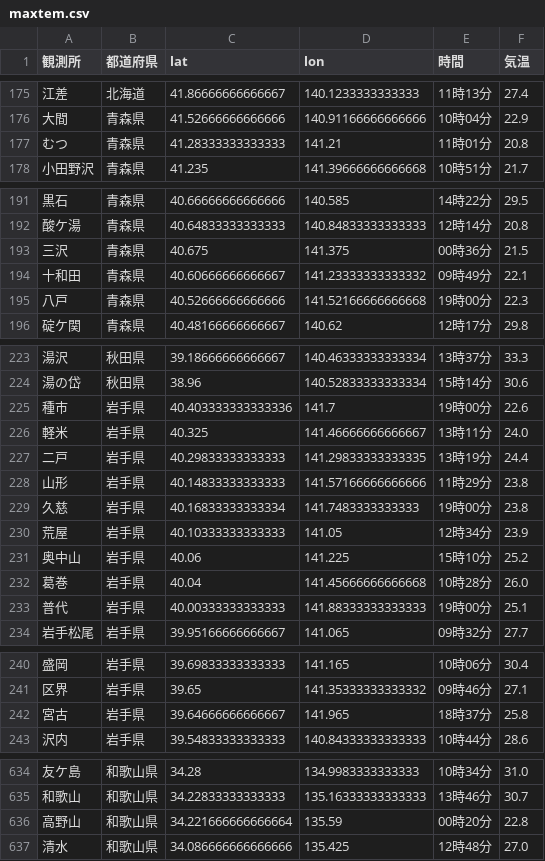
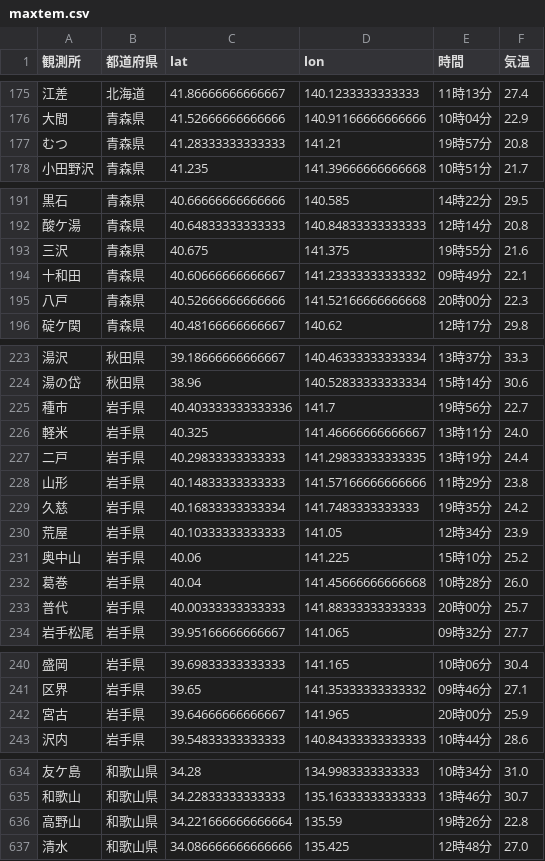
Before and after one commit to Nikkei-Visual-Data-Journalism/JMA, a CSV file: maxtem.csv, drawn as a sheet; only a part is shown, gaps mark what is left out.

Commit message:
Update csv files

```diff
--- a/maxtem.csv
+++ b/maxtem.csv
@@ -176,3 +176,3 @@
 大間,青森県,41.52666666666666,140.91166666666666,10時04分,22.9
-むつ,青森県,41.28333333333333,141.21,11時01分,20.8
+むつ,青森県,41.28333333333333,141.21,19時57分,20.8
 小田野沢,青森県,41.235,141.39666666666668,10時51分,21.7
@@ -192,5 +192,5 @@
 酸ケ湯,青森県,40.64833333333333,140.84833333333333,12時14分,20.8
-三沢,青森県,40.675,141.375,00時36分,21.5
+三沢,青森県,40.675,141.375,19時55分,21.6
 十和田,青森県,40.60666666666667,141.23333333333332,09時49分,22.1
-八戸,青森県,40.52666666666666,141.52166666666668,19時00分,22.3
+八戸,青森県,40.52666666666666,141.52166666666668,20時00分,22.3
 碇ケ関,青森県,40.48166666666667,140.62,12時17分,29.8
@@ -224,3 +224,3 @@
 湯の岱,秋田県,38.96,140.52833333333334,15時14分,30.6
-種市,岩手県,40.403333333333336,141.7,19時00分,22.6
+種市,岩手県,40.403333333333336,141.7,19時56分,22.7
 軽米,岩手県,40.325,141.46666666666667,13時11分,24.0
@@ -228,3 +228,3 @@
 山形,岩手県,40.14833333333333,141.57166666666666,11時29分,23.8
-久慈,岩手県,40.16833333333334,141.7483333333333,19時00分,23.8
+久慈,岩手県,40.16833333333334,141.7483333333333,19時35分,24.2
 荒屋,岩手県,40.10333333333333,141.05,12時34分,23.9
@@ -232,3 +232,3 @@
 葛巻,岩手県,40.04,141.45666666666668,10時28分,26.0
-普代,岩手県,40.00333333333333,141.88333333333333,19時00分,25.1
+普代,岩手県,40.00333333333333,141.88333333333333,20時00分,25.7
 岩手松尾,岩手県,39.95166666666667,141.065,09時32分,27.7
@@ -241,3 +241,3 @@
 区界,岩手県,39.65,141.35333333333332,09時46分,27.1
-宮古,岩手県,39.64666666666667,141.965,18時37分,25.8
+宮古,岩手県,39.64666666666667,141.965,20時00分,25.9
 沢内,岩手県,39.54833333333333,140.84333333333333,10時44分,28.6
@@ -635,3 +635,3 @@
 和歌山,和歌山県,34.22833333333333,135.16333333333333,13時46分,30.7
-高野山,和歌山県,34.221666666666664,135.59,00時20分,22.8
+高野山,和歌山県,34.221666666666664,135.59,19時26分,22.8
 清水,和歌山県,34.086666666666666,135.425,12時48分,27.0
```
